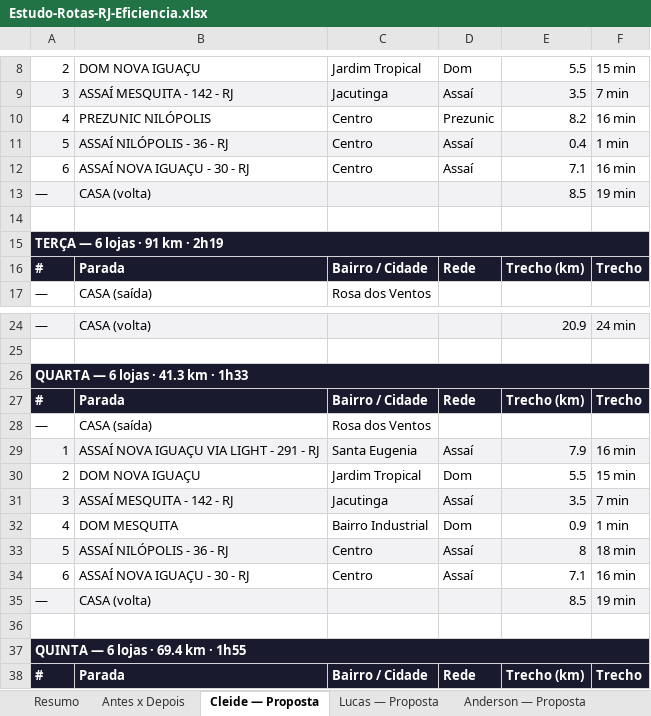
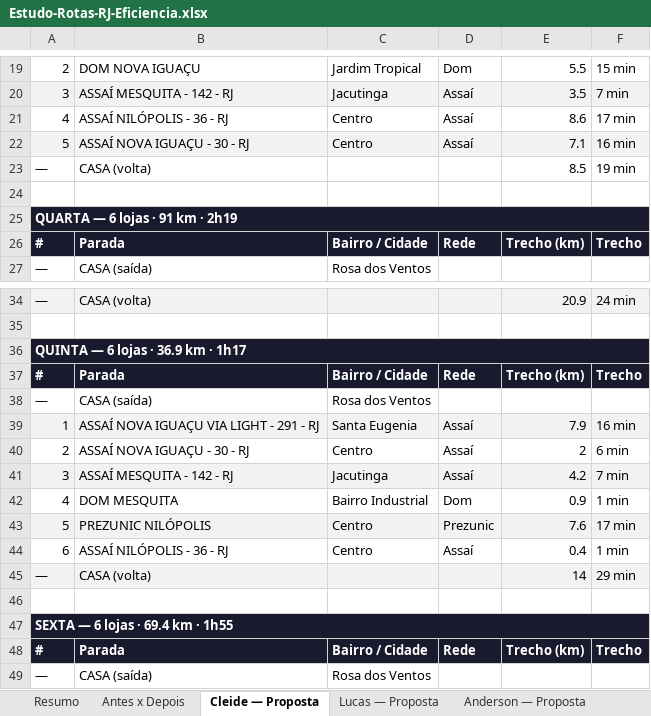
Before and after one commit to ViewOutBusiness/rotas_rio, an Excel workbook: Estudo-Rotas-RJ-Eficiencia.xlsx, sheet Cleide — Proposta, drawn as a sheet; only a part is shown, gaps mark what is left out; the shorter side is filled out with more unchanged rows; values as stored, in another font and other column widths than the file's, no borders; removed rows and columns are numbered as before the commit, all else as after; the diff covers the shown part only; the diff names each change by its address in the sheet, - before the commit and + after, or states it on an @@ line.

Commit message:
Prezunic Santa Cruz no sábado (alivia terça 10→9)

```diff
--- a/Estudo-Rotas-RJ-Eficiencia.xlsx (sheet Cleide — Proposta)
+++ b/Estudo-Rotas-RJ-Eficiencia.xlsx (sheet Cleide — Proposta)
-B21: PREZUNIC NILÓPOLIS
+B21: ASSAÍ NILÓPOLIS - 36 - RJ
-D21: Prezunic
+D21: Assaí
-E21: 8.2
+E21: 8.6
-F21: 16 min
+F21: 17 min
-B22: ASSAÍ NILÓPOLIS - 36 - RJ
+B22: ASSAÍ NOVA IGUAÇU - 30 - RJ
-E22: 0.4
+E22: 7.1
-F22: 1 min
+F22: 16 min
-row 12: 6 | ASSAÍ NOVA IGUAÇU - 30 - RJ | Centro | Assaí | 7.1 | 16 min
-A23:F23 fill: #F2F2F4
+A23:F23 fill: none
-A25: TERÇA — 6 lojas · 91 km · 2h19
+A25: QUARTA — 6 lojas · 91 km · 2h19
-A36: QUARTA — 6 lojas · 41.3 km · 1h33
+A36: QUINTA — 6 lojas · 36.9 km · 1h17
@@ row 30 moved to row 62: 2 @@
@@ row 31 moved to row 63: 3 @@
@@ row 52 moved to row 40: 2 @@
@@ row 53 moved to row 41: 3 @@
-B43: ASSAÍ NILÓPOLIS - 36 - RJ
+B43: PREZUNIC NILÓPOLIS
-D43: Assaí
+D43: Prezunic
-E43: 8
+E43: 7.6
-F43: 18 min
+F43: 17 min
-B44: ASSAÍ NOVA IGUAÇU - 30 - RJ
+B44: ASSAÍ NILÓPOLIS - 36 - RJ
-E44: 7.1
+E44: 0.4
-F44: 16 min
+F44: 1 min
@@ row 35 moved to row 67: — @@
@@ row 56 moved to row 45: — @@
-A47: QUINTA — 6 lojas · 69.4 km · 1h55
+A47: SEXTA — 6 lojas · 69.4 km · 1h55
```
Also changed, not shown: 2 added rows, 1 removed row, 9 moved rows and 8 edited cells elsewhere in this sheet, sheet Anderson — Proposta, sheet Lucas — Proposta, sheet Antes x Depois, sheet Lojas (53), sheet Links Maps, sheet Resumo, 1 other file.
